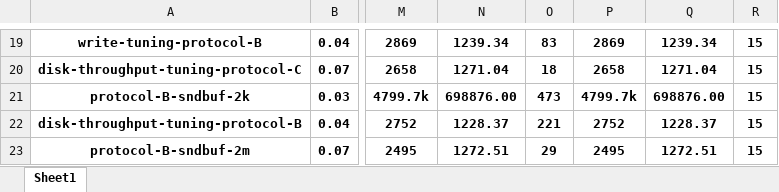
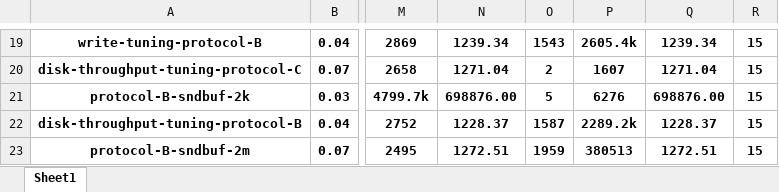
Before and after one commit to bigsheykh/AOS-project, an Excel workbook: group-reports/tables/shahriar-1-2-tests-results-after-queue.xlsx, sheet Sheet1, drawn as a sheet; only a part is shown, gaps mark what is left out; values as stored, in another font and other column widths than the file's, no borders; the diff covers the shown part only; the diff names each change by its address in the sheet, - before the commit and + after, or states it on an @@ line.

```diff
--- a/group-reports/tables/shahriar-1-2-tests-results-after-queue.xlsx (sheet Sheet1)
+++ b/group-reports/tables/shahriar-1-2-tests-results-after-queue.xlsx (sheet Sheet1)
-O19: 83
+O19: 1543
-P19: 2869
+P19: 2605.4k
-O20: 18
+O20: 2
-P20: 2658
+P20: 1607
-O21: 473
+O21: 5
-P21: 4799.7k
+P21: 6276
-O22: 221
+O22: 1587
-P22: 2752
+P22: 2289.2k
-O23: 29
+O23: 1959
-P23: 2495
+P23: 380513
```
Also changed, not shown: 32 edited cells elsewhere in this sheet, group-reports/tables/shahriar-1-2-tests-results.xlsx, group-reports/tables/shahriar-3-1-results-after-queue.xlsx, 6 other files.
